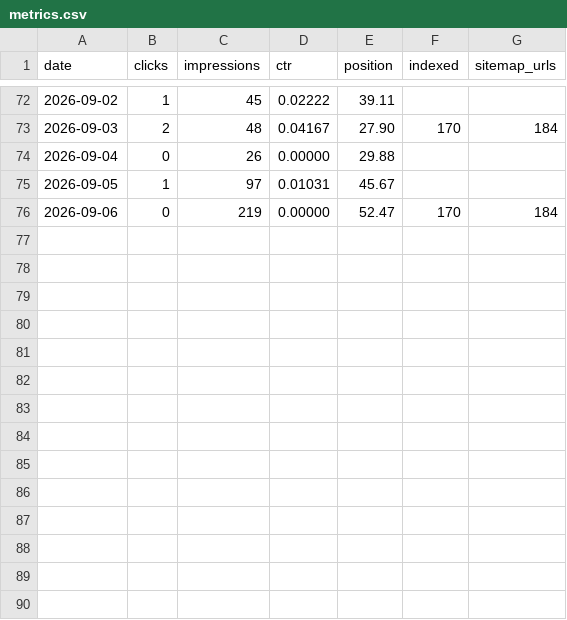
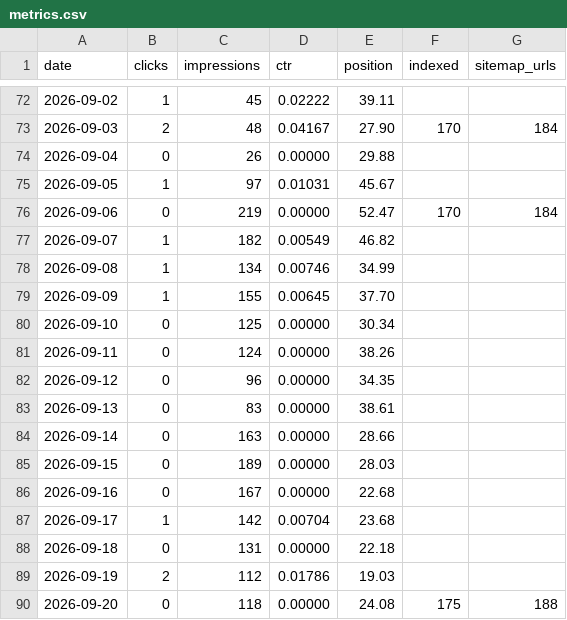
Before and after one commit to Malashkin/segurotenerife, a CSV file: docs/seo/metrics.csv, drawn as a sheet; only a part is shown, gaps mark what is left out.

```diff
--- a/docs/seo/metrics.csv
+++ b/docs/seo/metrics.csv
@@ -76 +76,15 @@ date,clicks,impressions,ctr,position,indexed,sitemap_urls
 2026-09-06,0,219,0.00000,52.47,170,184
+2026-09-07,1,182,0.00549,46.82,,
+2026-09-08,1,134,0.00746,34.99,,
+2026-09-09,1,155,0.00645,37.70,,
+2026-09-10,0,125,0.00000,30.34,,
+2026-09-11,0,124,0.00000,38.26,,
+2026-09-12,0,96,0.00000,34.35,,
+2026-09-13,0,83,0.00000,38.61,,
+2026-09-14,0,163,0.00000,28.66,,
+2026-09-15,0,189,0.00000,28.03,,
+2026-09-16,0,167,0.00000,22.68,,
+2026-09-17,1,142,0.00704,23.68,,
+2026-09-18,0,131,0.00000,22.18,,
+2026-09-19,2,112,0.01786,19.03,,
+2026-09-20,0,118,0.00000,24.08,175,188
```
Also changed, not shown: 1 other file.
